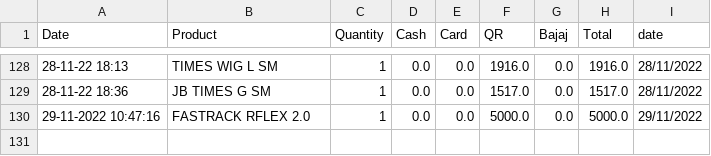
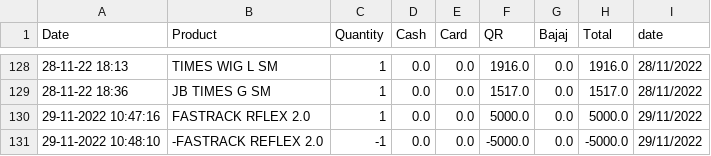
Before and after one commit to shilpa2806/Shop_Nandyal, a CSV file: data.csv, drawn as a sheet; only a part is shown, gaps mark what is left out; the diff names each change by its address in the sheet, - before the commit and + after, or states it on an @@ line.

Commit message:
committing files

```diff
--- a/data.csv
+++ b/data.csv
+row 131: 29-11-2022 10:48:10 | -FASTRACK REFLEX 2.0 | -1 | 0.0 | 0.0 | -5000.0 | 0.0 | -5000.0 | 29/11/2022
```
